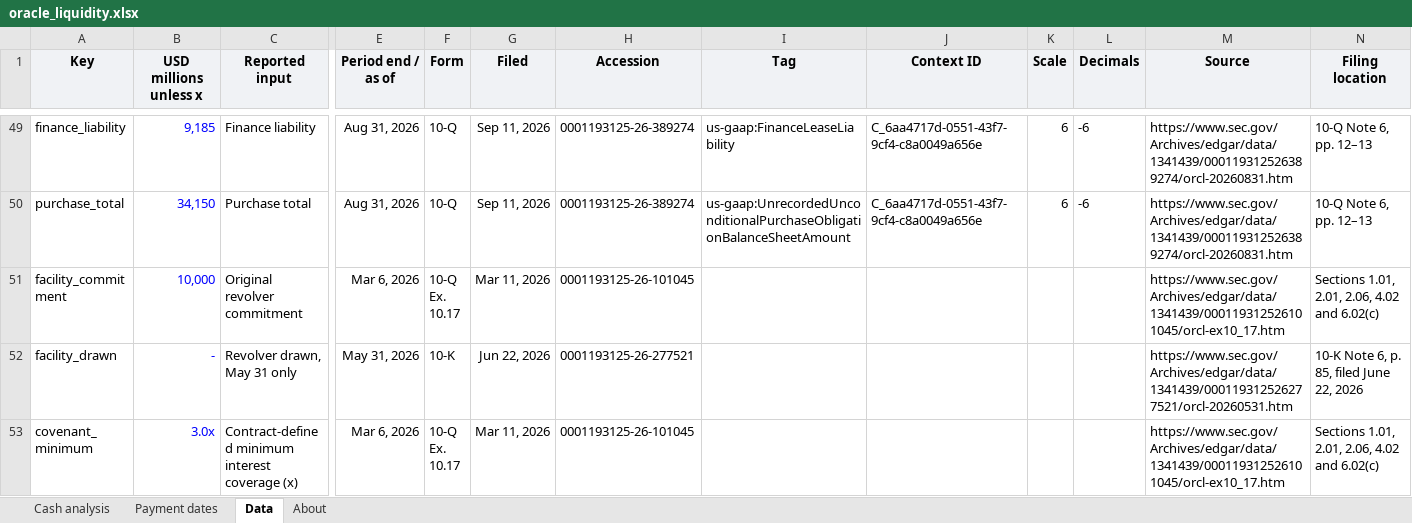
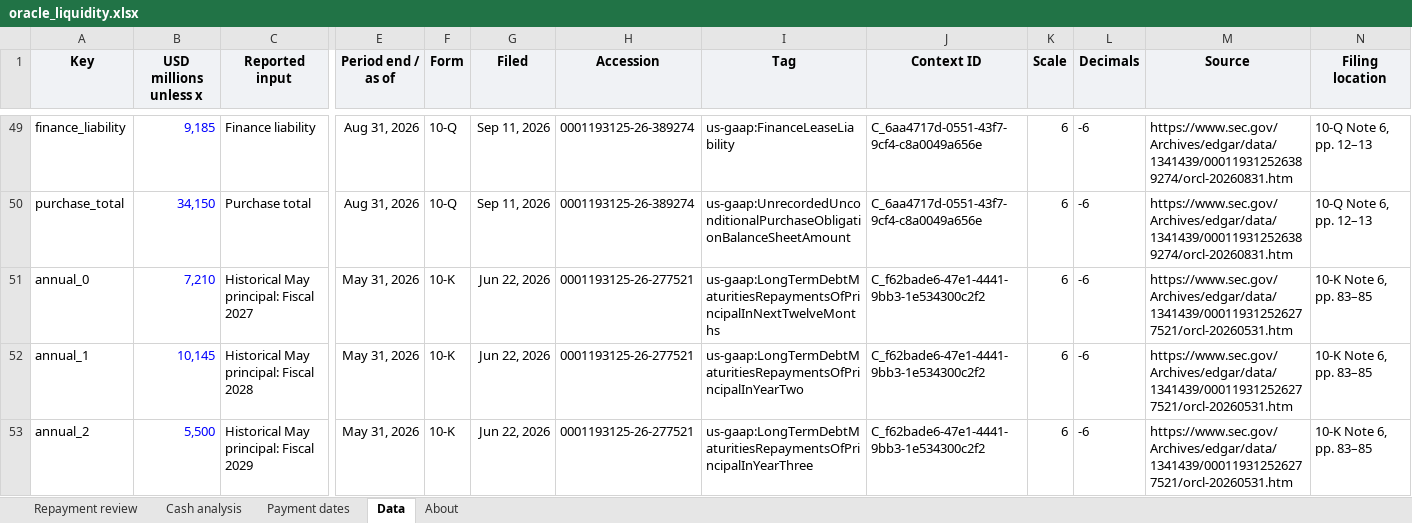
Before and after one commit to jackconnolly1000-ux/institutional-research-terminal, an Excel workbook: samples/oracle_liquidity.xlsx, sheet Data, drawn as a sheet; only a part is shown, gaps mark what is left out; the shorter side is filled out with more unchanged rows; values as stored, in another font and other column widths than the file's, no borders; rows hold the shown columns only; the diff covers the shown part only; the diff names each change by its address in the sheet, - before the commit and + after, or states it on an @@ line.

Commit message:
Separate exports and review Oracle repayment funding

```diff
--- a/samples/oracle_liquidity.xlsx (sheet Data)
+++ b/samples/oracle_liquidity.xlsx (sheet Data)
+sheet tab: Repayment review
+row 51: annual_0 | 7,210 | Historical May principal: Fiscal 2027 | May 31, 2026 | 10-K | Jun 22, 2026 | 0001193125-26-277521 | us-gaap:LongTermDebtMaturitiesRepaymentsOfPrincipalInNextTwelveMonths | C_f62bade6-47e1-4441-9bb3-1e534300c2f2 | 6 | -6 | https://www.sec.gov/Archives/edgar/data/1341439/000119312526277521/orcl-20260531.htm | 10-K Note 6, pp. 83–85
+row 52: annual_1 | 10,145 | Historical May principal: Fiscal 2028 | May 31, 2026 | 10-K | Jun 22, 2026 | 0001193125-26-277521 | us-gaap:LongTermDebtMaturitiesRepaymentsOfPrincipalInYearTwo | C_f62bade6-47e1-4441-9bb3-1e534300c2f2 | 6 | -6 | https://www.sec.gov/Archives/edgar/data/1341439/000119312526277521/orcl-20260531.htm | 10-K Note 6, pp. 83–85
+row 53: annual_2 | 5,500 | Historical May principal: Fiscal 2029 | May 31, 2026 | 10-K | Jun 22, 2026 | 0001193125-26-277521 | us-gaap:LongTermDebtMaturitiesRepaymentsOfPrincipalInYearThree | C_f62bade6-47e1-4441-9bb3-1e534300c2f2 | 6 | -6 | https://www.sec.gov/Archives/edgar/data/1341439/000119312526277521/orcl-20260531.htm | 10-K Note 6, pp. 83–85
```
Also changed, not shown: 3 added rows elsewhere in this sheet, sheet About, formulas that keep their value, charts or pictures, samples/liquidity_pilots.xlsx, samples/vistra_liquidity.xlsx, 20 other files.
